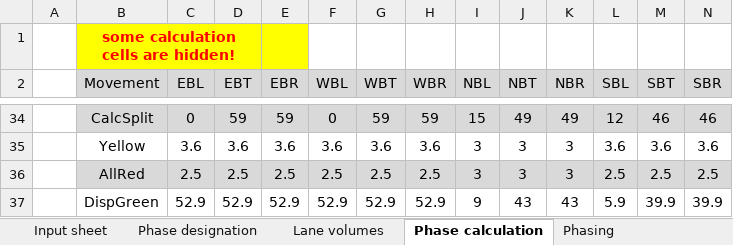
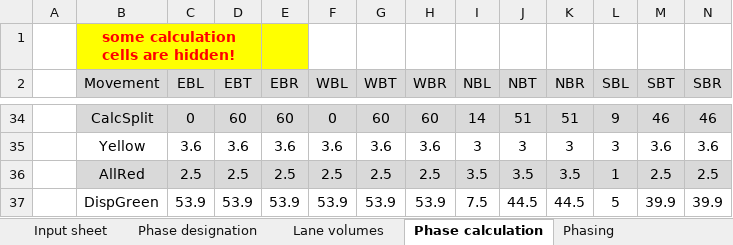
Before and after one commit to asu-trans-ai-lab/signal4gmns, an Excel workbook: examples/ASU/1-intersection/Node 1966 Sigma-X.xlsm, sheet Phase calculation, drawn as a sheet; only a part is shown, gaps mark what is left out; values as stored, in another font and other column widths than the file's, no borders; charts and pictures and conditional formats not drawn; the diff covers the shown part only; the diff names each change by its address in the sheet, - before the commit and + after, or states it on an @@ line.

```diff
--- a/examples/ASU/1-intersection/Node 1966 Sigma-X.xlsm (sheet Phase calculation)
+++ b/examples/ASU/1-intersection/Node 1966 Sigma-X.xlsm (sheet Phase calculation)
-D34 (EBT): 59
+D34 (EBT): 60
-E34 (EBR): 59
+E34 (EBR): 60
-G34 (WBT): 59
+G34 (WBT): 60
-H34 (WBR): 59
+H34 (WBR): 60
-I34 (NBL): 15
+I34 (NBL): 14
-J34 (NBT): 49
+J34 (NBT): 51
-K34 (NBR): 49
+K34 (NBR): 51
-L34 (SBL): 12
+L34 (SBL): 9
-L35 (SBL): 3.6
+L35 (SBL): 3
-I36 (NBL): 3
+I36 (NBL): 3.5
-J36 (NBT): 3
+J36 (NBT): 3.5
-K36 (NBR): 3
+K36 (NBR): 3.5
-L36 (SBL): 2.5
+L36 (SBL): 1
-C37 (EBL): 52.9
+C37 (EBL): 53.9
-D37 (EBT): 52.9
+D37 (EBT): 53.9
-E37 (EBR): 52.9
+E37 (EBR): 53.9
-F37 (WBL): 52.9
+F37 (WBL): 53.9
-G37 (WBT): 52.9
+G37 (WBT): 53.9
-H37 (WBR): 52.9
+H37 (WBR): 53.9
-I37 (NBL): 9
+I37 (NBL): 7.5
-J37 (NBT): 43
+J37 (NBT): 44.5
-K37 (NBR): 43
+K37 (NBR): 44.5
-L37 (SBL): 5.9
+L37 (SBL): 5
```
Also changed, not shown: 139 edited cells elsewhere in this sheet, sheet Phasing, sheet Summary sheet, sheet timing_csv, sheet GMNS, sheet Phase designation, sheet Lane volumes, 1 more sheet, formulas that keep their value, hidden cells, charts or pictures, 11 other files.
